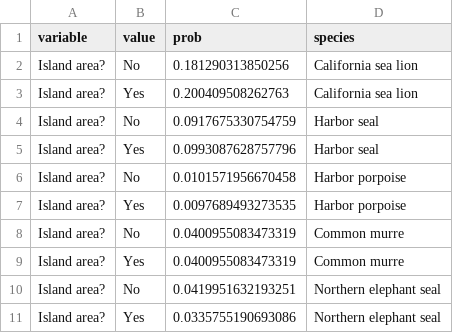
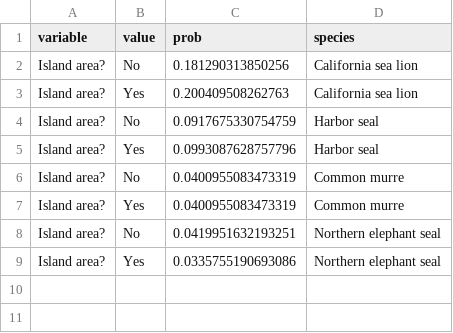
Before and after one commit to tinafang-1207/ca_set_gillnet_bycatch, a CSV file: model_result/categorical_marginal_effects.csv, drawn as a sheet.

```diff
--- a/model_result/categorical_marginal_effects.csv
+++ b/model_result/categorical_marginal_effects.csv
@@ -5,4 +5,2 @@
 "Island area?","Yes",0.0993087628757796,"Harbor seal"
-"Island area?","No",0.0101571956670458,"Harbor porpoise"
-"Island area?","Yes",0.0097689493273535,"Harbor porpoise"
 "Island area?","No",0.0400955083473319,"Common murre"
```
Also changed, not shown: 3 other files.
